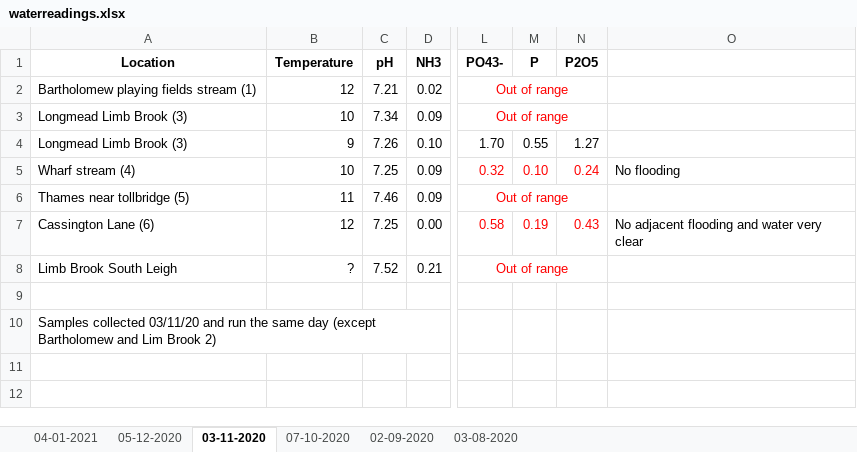
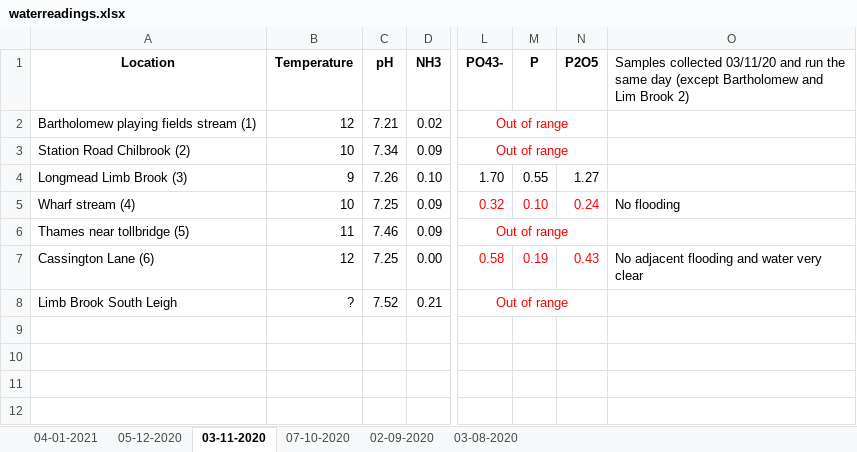
Before and after one commit to wrighting/eynsham-enviro, an Excel workbook: water/waterreadings.xlsx, sheet 03-11-2020, drawn as a sheet; only a part is shown, gaps mark what is left out; values as stored, in another font and other column widths than the file's, no borders; the diff names each change by its address in the sheet, - before the commit and + after, or states it on an @@ line.

```diff
--- a/water/waterreadings.xlsx (sheet 03-11-2020)
+++ b/water/waterreadings.xlsx (sheet 03-11-2020)
-O1: (empty)
+O1: Samples collected 03/11/20 and run the same day (except Bartholomew and Lim Brook 2)
-A3 (Location): Longmead Limb Brook (3)
+A3 (Location): Station Road Chilbrook (2)
-A10 (Location): Samples collected 03/11/20 and run the same day (except Bartholomew and Lim Brook 2)
+A10 (Location): (empty)
```
Also changed, not shown: sheet 04-01-2021, sheet 07-10-2020, sheet 05-12-2020.
